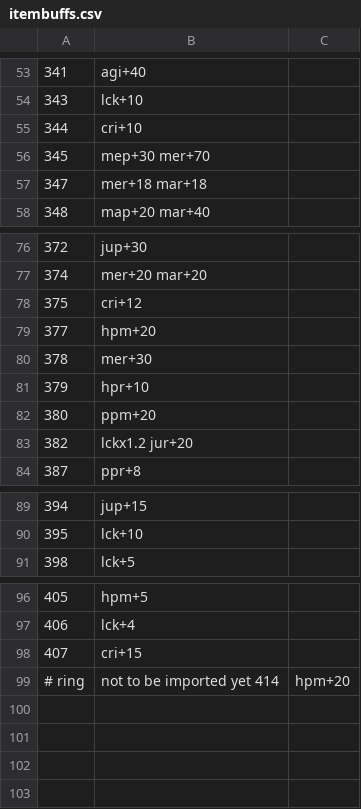
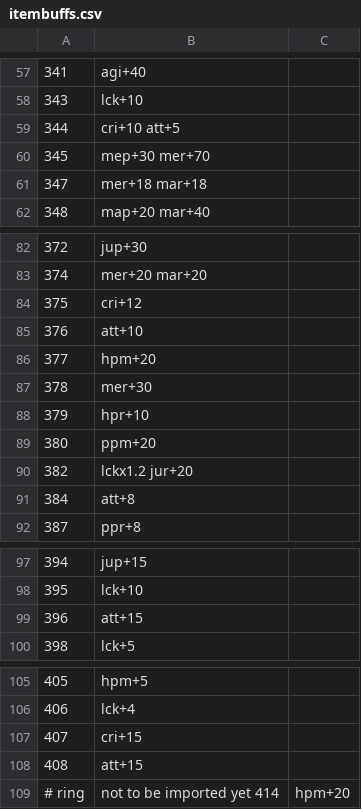
Before and after one commit to WillOnGit/golden-sun, a CSV file: datafiles/itembuffs.csv, drawn as a sheet; only a part is shown, gaps mark what is left out; the diff covers the shown part only.

```diff
--- a/datafiles/itembuffs.csv
+++ b/datafiles/itembuffs.csv
@@ -54,3 +58,3 @@
 343,lck+10
-344,cri+10
+344,cri+10 att+5
 345,mep+30 mer+70
@@ -78,2 +84,3 @@
 375,cri+12
+376,att+10
 377,hpm+20
@@ -83,2 +90,3 @@
 382,lckx1.2 jur+20
+384,att+8
 387,ppr+8
@@ -90,2 +98,3 @@
 395,lck+10
+396,att+15
 398,lck+5
@@ -98,2 +107,3 @@
 407,cri+15
+408,att+15
 # ring, not to be imported yet 414,hpm+20
```
Also changed, not shown: 6 added rows and 3 edited cells elsewhere in this file, 2 other files.
